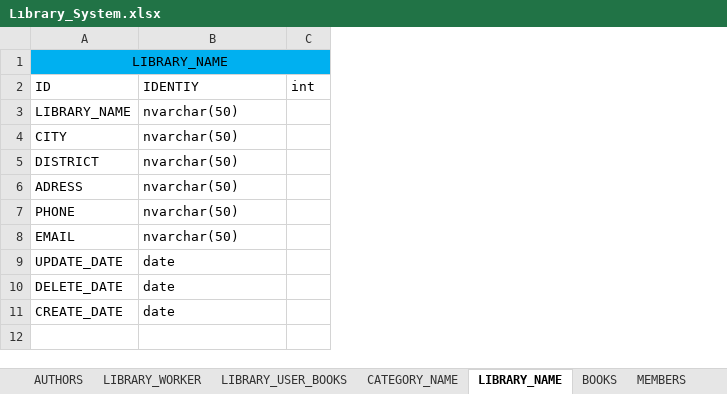
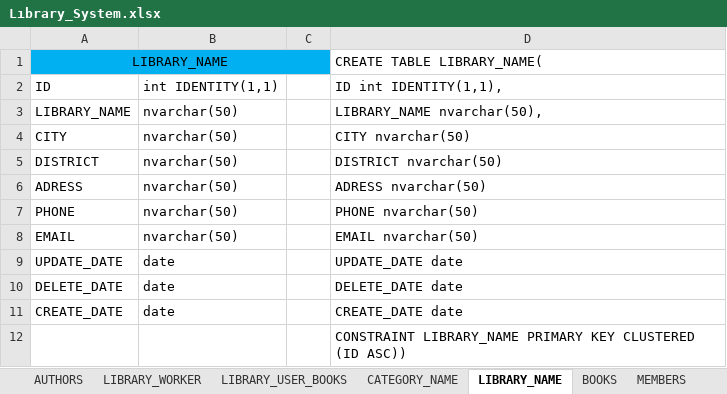
Before and after one commit to furkan9595/Library-Project, an Excel workbook: Tablolar/Lıbrary_System.xlsx, sheet LIBRARY_NAME, drawn as a sheet; values as stored, in another font and other column widths than the file's, no borders; removed rows and columns are numbered as before the commit, all else as after; the diff names each change by its address in the sheet, - before the commit and + after, or states it on an @@ line.

```diff
--- a/Tablolar/Lıbrary_System.xlsx (sheet LIBRARY_NAME)
+++ b/Tablolar/Lıbrary_System.xlsx (sheet LIBRARY_NAME)
-column C, row 2: int
+column C, empty
+column D, rows 1-11: CREATE TABLE LIBRARY_NAME( | ID int IDENTITY(1,1), | LIBRARY_NAME nvarchar(50), | CITY nvarchar(50) | DISTRICT nvarchar(50) | ADRESS nvarchar(50) | PHONE nvarchar(50) | EMAIL nvarchar(50) | UPDATE_DATE date | DELETE_DATE date | CREATE_DATE date
-B2: IDENTIY
+B2: int IDENTITY(1,1)
+row 12:  |  |  | CONSTRAINT LIBRARY_NAME PRIMARY KEY CLUSTERED (ID ASC))
```
Also changed, not shown: sheet PUBLISHING_HOUSE, sheet MEMBERS, sheet CATEGORY_NAME, sheet LIBRARY_USER_BOOKS, sheet AUTHORS, sheet BOOKS, 1 more sheet.
